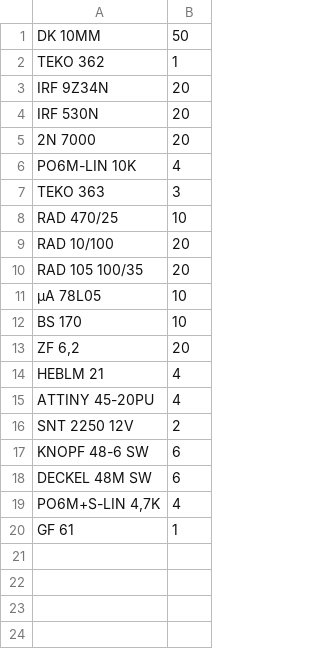
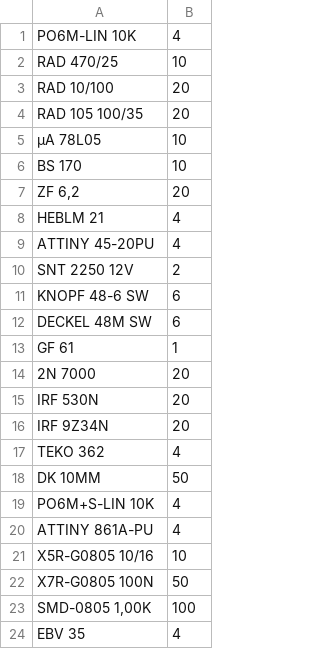
Before and after one commit to mueschel/damp, a CSV file: Warenkorb.csv, drawn as a sheet.

```diff
--- a/Warenkorb.csv
+++ b/Warenkorb.csv
@@ -1,8 +1,2 @@
-DK 10MM;50
-TEKO 362;1
-IRF 9Z34N;20
-IRF 530N;20
-2N 7000;20
 PO6M-LIN 10K;4
-TEKO 363;3
 RAD 470/25;10
@@ -18,3 +12,13 @@ KNOPF 48-6 SW;6
 DECKEL 48M SW;6
-PO6M+S-LIN 4,7K;4
 GF 61;1
+2N 7000;20
+IRF 530N;20
+IRF 9Z34N;20
+TEKO 362;4
+DK 10MM;50
+PO6M+S-LIN 10K;4
+ATTINY 861A-PU;4
+X5R-G0805 10/16;10
+X7R-G0805 100N;50
+SMD-0805 1,00K;100
+EBV 35;4
```
Also changed, not shown: 2 other files.
